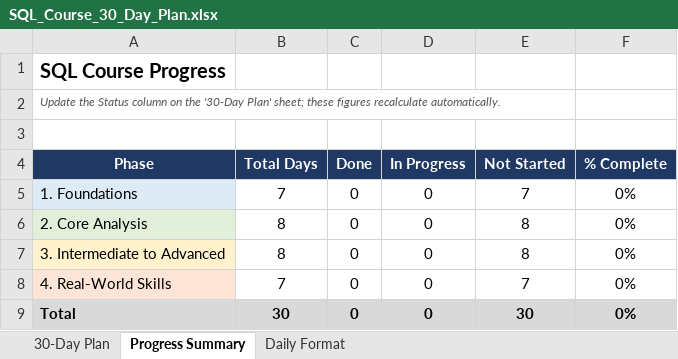
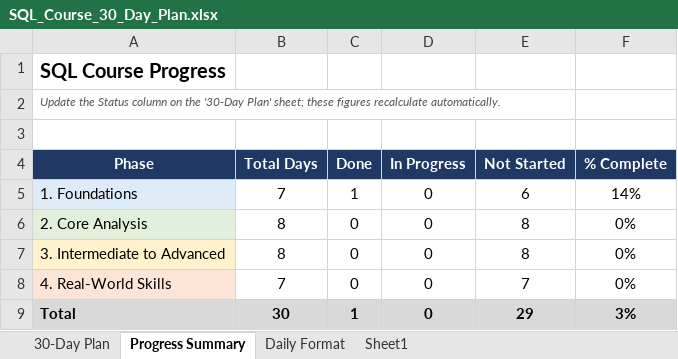
Before and after one commit to Rajbeer-singh2706/sql-course, an Excel workbook: SQL_Course_30_Day_Plan.xlsx, sheet Progress Summary, drawn as a sheet; values as stored, in another font and other column widths than the file's, no borders; the diff names each change by its address in the sheet, - before the commit and + after, or states it on an @@ line.

```diff
--- a/SQL_Course_30_Day_Plan.xlsx (sheet Progress Summary)
+++ b/SQL_Course_30_Day_Plan.xlsx (sheet Progress Summary)
+sheet tab: Sheet1
-C5 (Done): 0
+C5 (Done): 1
-E5 (Not Started): 7
+E5 (Not Started): 6
-F5 (% Complete): 0%
+F5 (% Complete): 14%
-C9 (Done): 0
+C9 (Done): 1
-E9 (Not Started): 30
+E9 (Not Started): 29
-F9 (% Complete): 0%
+F9 (% Complete): 3%
```
Also changed, not shown: sheet 30-Day Plan, 2 other files.
